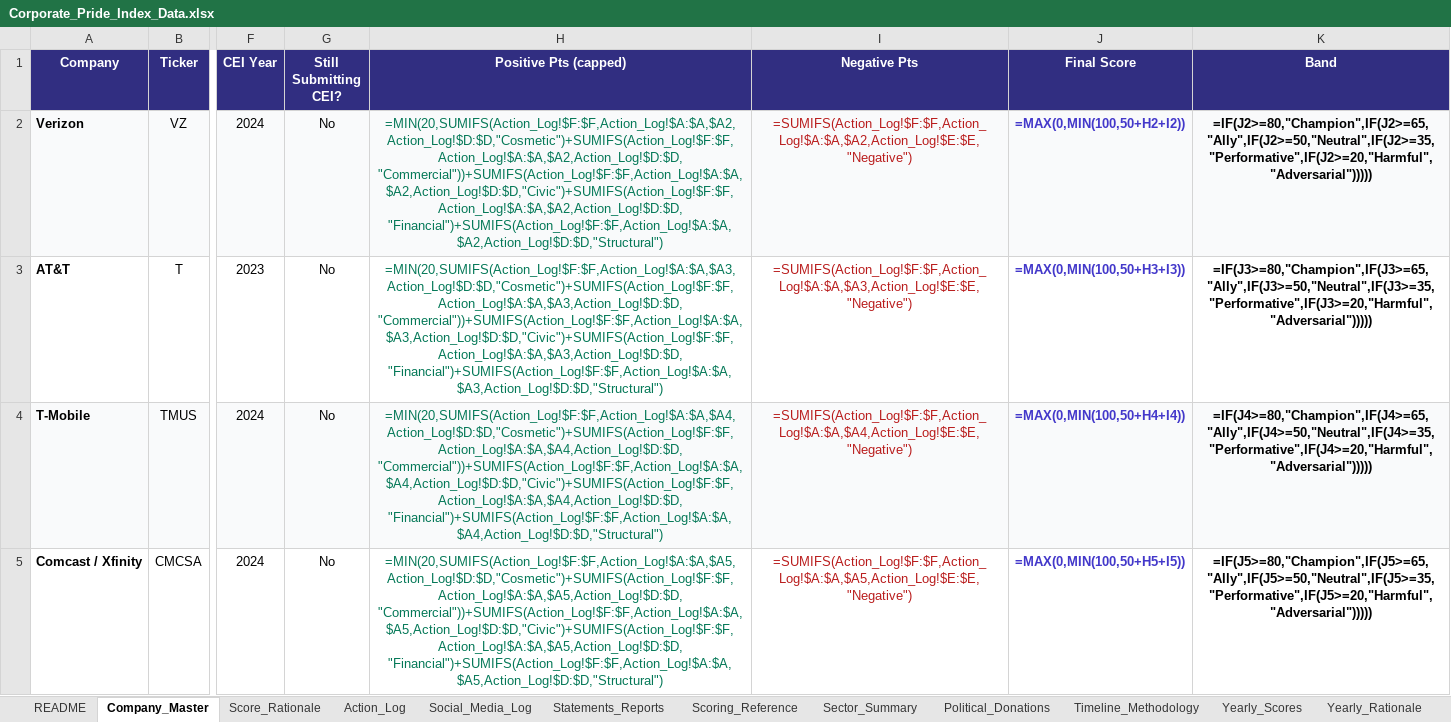
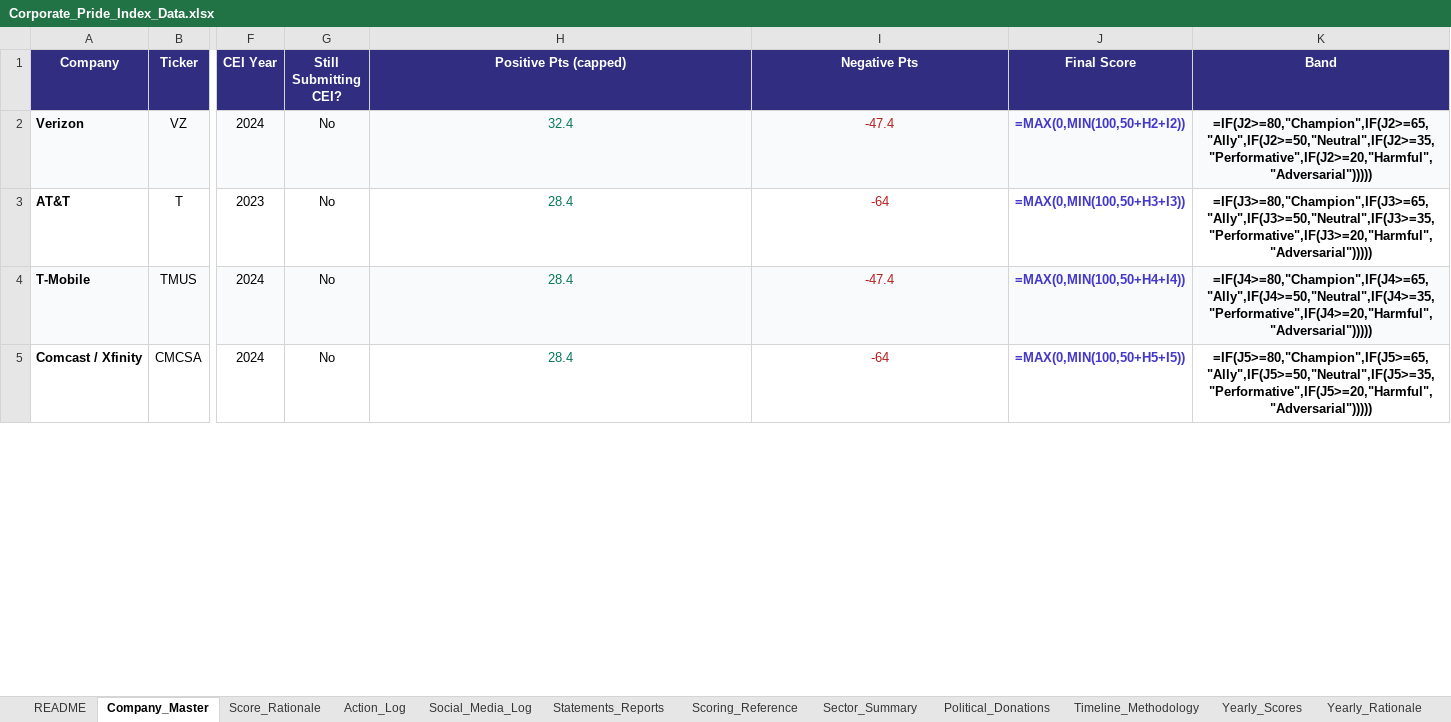
Before and after one commit to PAndrewTurner/corporate-pride-index, an Excel workbook: Corporate_Pride_Index_Data.xlsx, sheet Company_Master, drawn as a sheet; only a part is shown, gaps mark what is left out; values as stored, in another font and other column widths than the file's, no borders; formulas without a stored value are shown as written; the diff covers the shown part only; the diff names each change by its address in the sheet, - before the commit and + after, or states it on an @@ line.

```diff
--- a/Corporate_Pride_Index_Data.xlsx (sheet Company_Master)
+++ b/Corporate_Pride_Index_Data.xlsx (sheet Company_Master)
-H2 (Positive Pts (capped)): =MIN(20,SUMIFS(Action_Log!$F:$F,Action_Log!$A:$A,$A2,Action_Log!$D:$D,"Cosmetic")+SUMIFS(Action_Log!$F:$F,Action_Log!$A:$A,$A2,Action_Log!$D:$D,"Commercial"))+SUMIFS(Action_Log!$F:$F,Action_Log!$A:$A,$A2,Action_Log!$D:$D,"Civic")+SUMIFS(Action_Log!$F:$F,Action_Log!$A:$A,$A2,Action_Log!$D:$D,"Financial")+SUMIFS(Action_Log!$F:$F,Action_Log!$A:$A,$A2,Action_Log!$D:$D,"Structural")
+H2 (Positive Pts (capped)): 32.4
-I2 (Negative Pts): =SUMIFS(Action_Log!$F:$F,Action_Log!$A:$A,$A2,Action_Log!$E:$E,"Negative")
+I2 (Negative Pts): -47.4
-H3 (Positive Pts (capped)): =MIN(20,SUMIFS(Action_Log!$F:$F,Action_Log!$A:$A,$A3,Action_Log!$D:$D,"Cosmetic")+SUMIFS(Action_Log!$F:$F,Action_Log!$A:$A,$A3,Action_Log!$D:$D,"Commercial"))+SUMIFS(Action_Log!$F:$F,Action_Log!$A:$A,$A3,Action_Log!$D:$D,"Civic")+SUMIFS(Action_Log!$F:$F,Action_Log!$A:$A,$A3,Action_Log!$D:$D,"Financial")+SUMIFS(Action_Log!$F:$F,Action_Log!$A:$A,$A3,Action_Log!$D:$D,"Structural")
+H3 (Positive Pts (capped)): 28.4
-I3 (Negative Pts): =SUMIFS(Action_Log!$F:$F,Action_Log!$A:$A,$A3,Action_Log!$E:$E,"Negative")
+I3 (Negative Pts): -64
-H4 (Positive Pts (capped)): =MIN(20,SUMIFS(Action_Log!$F:$F,Action_Log!$A:$A,$A4,Action_Log!$D:$D,"Cosmetic")+SUMIFS(Action_Log!$F:$F,Action_Log!$A:$A,$A4,Action_Log!$D:$D,"Commercial"))+SUMIFS(Action_Log!$F:$F,Action_Log!$A:$A,$A4,Action_Log!$D:$D,"Civic")+SUMIFS(Action_Log!$F:$F,Action_Log!$A:$A,$A4,Action_Log!$D:$D,"Financial")+SUMIFS(Action_Log!$F:$F,Action_Log!$A:$A,$A4,Action_Log!$D:$D,"Structural")
+H4 (Positive Pts (capped)): 28.4
-I4 (Negative Pts): =SUMIFS(Action_Log!$F:$F,Action_Log!$A:$A,$A4,Action_Log!$E:$E,"Negative")
+I4 (Negative Pts): -47.4
-H5 (Positive Pts (capped)): =MIN(20,SUMIFS(Action_Log!$F:$F,Action_Log!$A:$A,$A5,Action_Log!$D:$D,"Cosmetic")+SUMIFS(Action_Log!$F:$F,Action_Log!$A:$A,$A5,Action_Log!$D:$D,"Commercial"))+SUMIFS(Action_Log!$F:$F,Action_Log!$A:$A,$A5,Action_Log!$D:$D,"Civic")+SUMIFS(Action_Log!$F:$F,Action_Log!$A:$A,$A5,Action_Log!$D:$D,"Financial")+SUMIFS(Action_Log!$F:$F,Action_Log!$A:$A,$A5,Action_Log!$D:$D,"Structural")
+H5 (Positive Pts (capped)): 28.4
-I5 (Negative Pts): =SUMIFS(Action_Log!$F:$F,Action_Log!$A:$A,$A5,Action_Log!$E:$E,"Negative")
+I5 (Negative Pts): -64
```
Also changed, not shown: 424 edited cells elsewhere in this sheet, sheet Yearly_Scores, sheet Action_Log, sheet Statements_Reports, sheet Score_Rationale, sheet Social_Media_Log, sheet Political_Donations, other sheet tabs, 9 other files.
